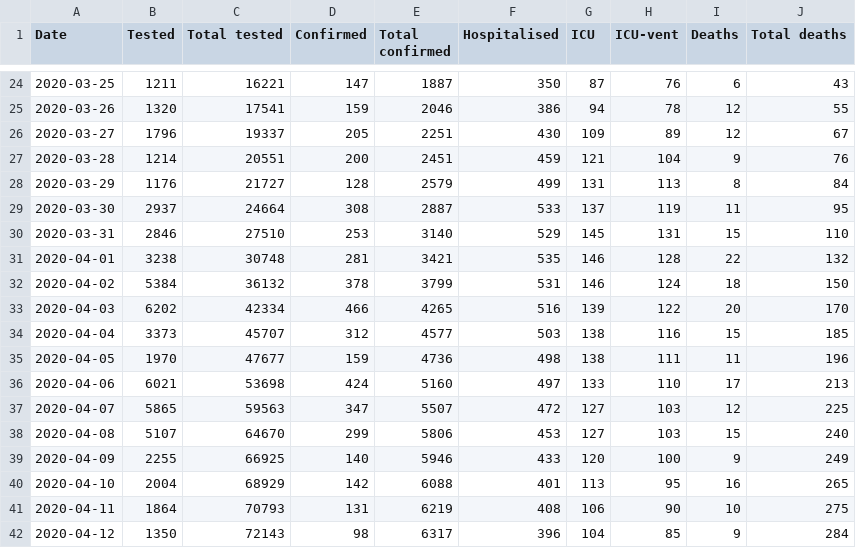
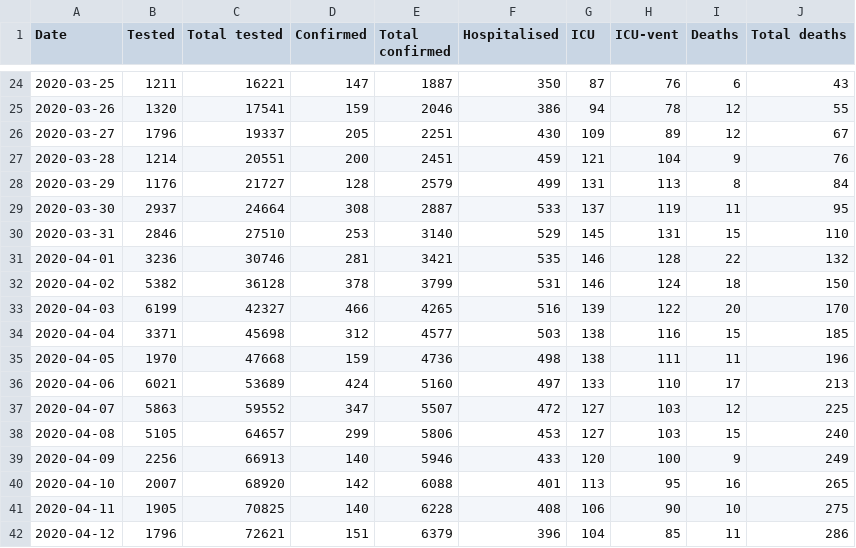
Before and after one commit to covid-19-sim/covid-19.sst.dk, a CSV file: total-covid-19-dk.csv, drawn as a sheet; only a part is shown, gaps mark what is left out; the diff covers the shown part only.

```diff
--- a/total-covid-19-dk.csv
+++ b/total-covid-19-dk.csv
@@ -30,13 +30,13 @@ Date,Tested,Total tested,Confirmed,Total confirmed,Hospitalised,ICU,ICU-vent,Dea
 2020-03-31,2846,27510,253,3140,529,145,131,15,110
-2020-04-01,3238,30748,281,3421,535,146,128,22,132
-2020-04-02,5384,36132,378,3799,531,146,124,18,150
-2020-04-03,6202,42334,466,4265,516,139,122,20,170
-2020-04-04,3373,45707,312,4577,503,138,116,15,185
-2020-04-05,1970,47677,159,4736,498,138,111,11,196
-2020-04-06,6021,53698,424,5160,497,133,110,17,213
-2020-04-07,5865,59563,347,5507,472,127,103,12,225
-2020-04-08,5107,64670,299,5806,453,127,103,15,240
-2020-04-09,2255,66925,140,5946,433,120,100,9,249
-2020-04-10,2004,68929,142,6088,401,113,95,16,265
-2020-04-11,1864,70793,131,6219,408,106,90,10,275
-2020-04-12,1350,72143,98,6317,396,104,85,9,284
+2020-04-01,3236,30746,281,3421,535,146,128,22,132
+2020-04-02,5382,36128,378,3799,531,146,124,18,150
+2020-04-03,6199,42327,466,4265,516,139,122,20,170
+2020-04-04,3371,45698,312,4577,503,138,116,15,185
+2020-04-05,1970,47668,159,4736,498,138,111,11,196
+2020-04-06,6021,53689,424,5160,497,133,110,17,213
+2020-04-07,5863,59552,347,5507,472,127,103,12,225
+2020-04-08,5105,64657,299,5806,453,127,103,15,240
+2020-04-09,2256,66913,140,5946,433,120,100,9,249
+2020-04-10,2007,68920,142,6088,401,113,95,16,265
+2020-04-11,1905,70825,140,6228,408,106,90,10,275
+2020-04-12,1796,72621,151,6379,396,104,85,11,286
```
Also changed, not shown: 1 added row and 6 edited cells elsewhere in this file, ssi-pdf-data-deaths.csv, sst-raw-data-hospitalised.csv, 3 other files.
